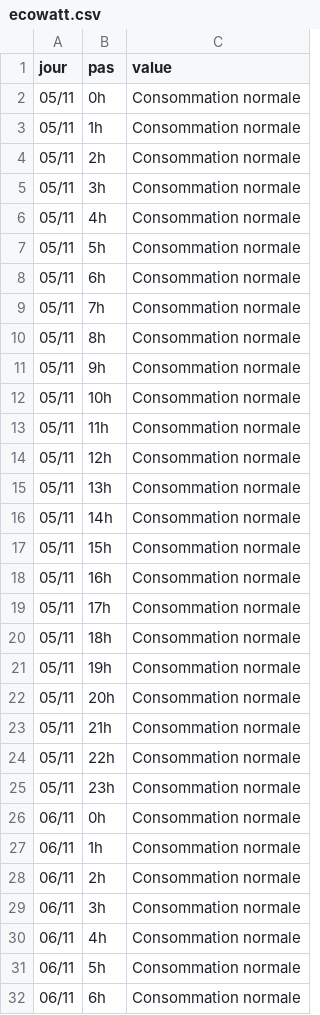
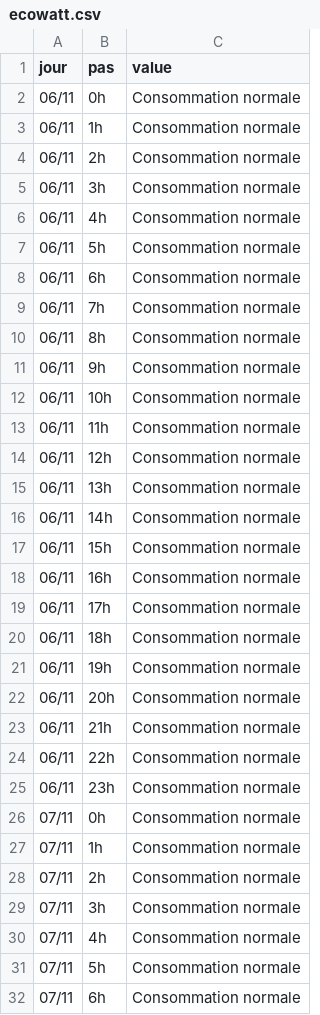
Before and after one commit to mattifaye/ew, a CSV file: ecowatt.csv, drawn as a sheet; only a part is shown; the shorter side is filled out with more unchanged rows.

```diff
--- a/ecowatt.csv
+++ b/ecowatt.csv
@@ -1,26 +1,2 @@
 jour,pas,value
-05/11,0h,Consommation normale
-05/11,1h,Consommation normale
-05/11,2h,Consommation normale
-05/11,3h,Consommation normale
-05/11,4h,Consommation normale
-05/11,5h,Consommation normale
-05/11,6h,Consommation normale
-05/11,7h,Consommation normale
-05/11,8h,Consommation normale
-05/11,9h,Consommation normale
-05/11,10h,Consommation normale
-05/11,11h,Consommation normale
-05/11,12h,Consommation normale
-05/11,13h,Consommation normale
-05/11,14h,Consommation normale
-05/11,15h,Consommation normale
-05/11,16h,Consommation normale
-05/11,17h,Consommation normale
-05/11,18h,Consommation normale
-05/11,19h,Consommation normale
-05/11,20h,Consommation normale
-05/11,21h,Consommation normale
-05/11,22h,Consommation normale
-05/11,23h,Consommation normale
 06/11,0h,Consommation normale
```
Also changed, not shown: 2 other files.
